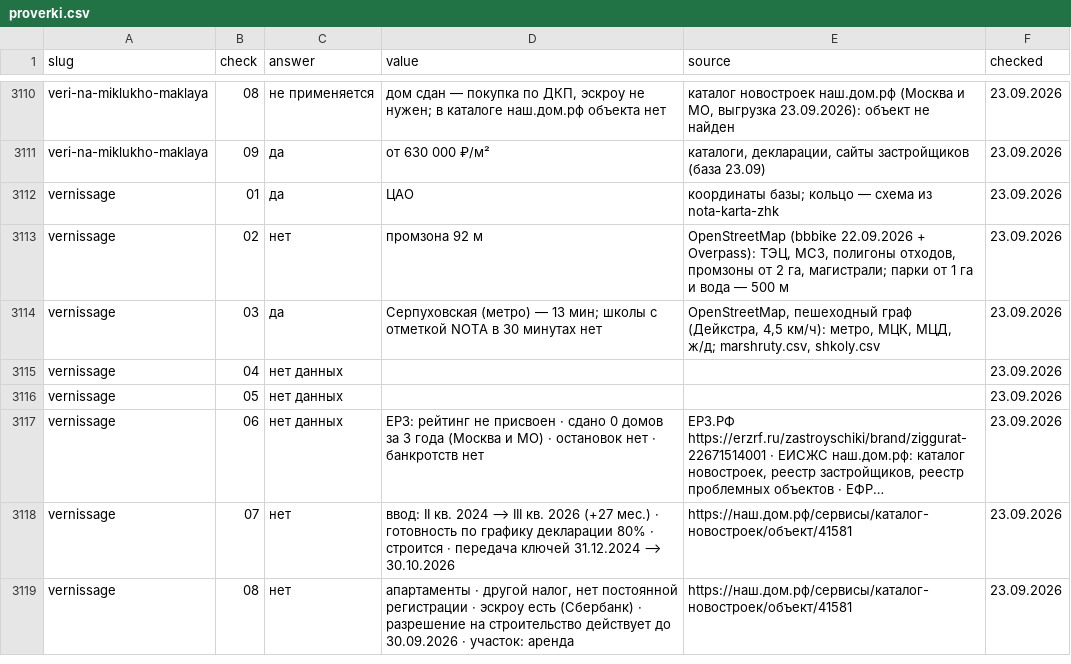
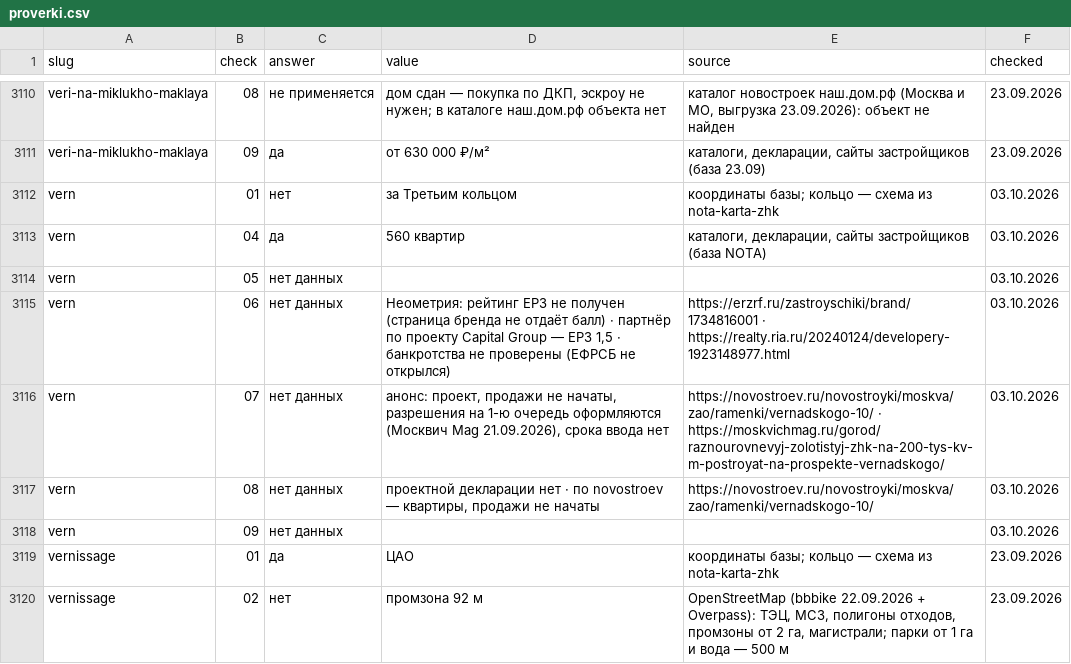
Before and after one commit to slavasupersky-cmyk/nota-estate, a CSV file: data/proverki.csv, drawn as a sheet; only a part is shown, gaps mark what is left out; the shorter side is filled out with more unchanged rows; long unchanged cells end in ….

```diff
--- a/data/proverki.csv
+++ b/data/proverki.csv
@@ -3111,2 +3111,9 @@ veri-na-miklukho-maklaya;08;не применяется;"дом сдан — п
 veri-na-miklukho-maklaya;09;да;от 630 000 ₽/м²;каталоги, декларации, сайты застройщиков (база 23.09);23.09.2026
+vern;01;нет;за Третьим кольцом;"координаты базы; кольцо — схема из nota-karta-zhk";03.10.2026
+vern;04;да;560 квартир;каталоги, декларации, сайты застройщиков (база NOTA);03.10.2026
+vern;05;нет данных;;;03.10.2026
+vern;06;нет данных;Неометрия: рейтинг ЕРЗ не получен (страница бренда не отдаёт балл) · партнёр по проекту Capital Group — ЕРЗ 1,5 · банкротства не проверены (ЕФРСБ не открылся);https://erzrf.ru/zastroyschiki/brand/1734816001 · https://realty.ria.ru/20240124/developery-1923148977.html;03.10.2026
+vern;07;нет данных;анонс: проект, продажи не начаты, разрешения на 1-ю очередь оформляются (Москвич Mag 21.09.2026), срока ввода нет;https://novostroev.ru/novostroyki/moskva/zao/ramenki/vernadskogo-10/ · https://moskvichmag.ru/gorod/raznourovnevyj-zolotistyj-zhk-na-200-tys-kv-m-postroyat-na-prospekte-vernadskogo/;03.10.2026
+vern;08;нет данных;проектной декларации нет · по novostroev — квартиры, продажи не начаты;https://novostroev.ru/novostroyki/moskva/zao/ramenki/vernadskogo-10/;03.10.2026
+vern;09;нет данных;;;03.10.2026
 vernissage;01;да;ЦАО;"координаты базы; кольцо — схема из nota-karta-zhk";23.09.2026
```
Also changed, not shown: data/doma.csv, data/zastroyshchiki.csv, 14 other files.
